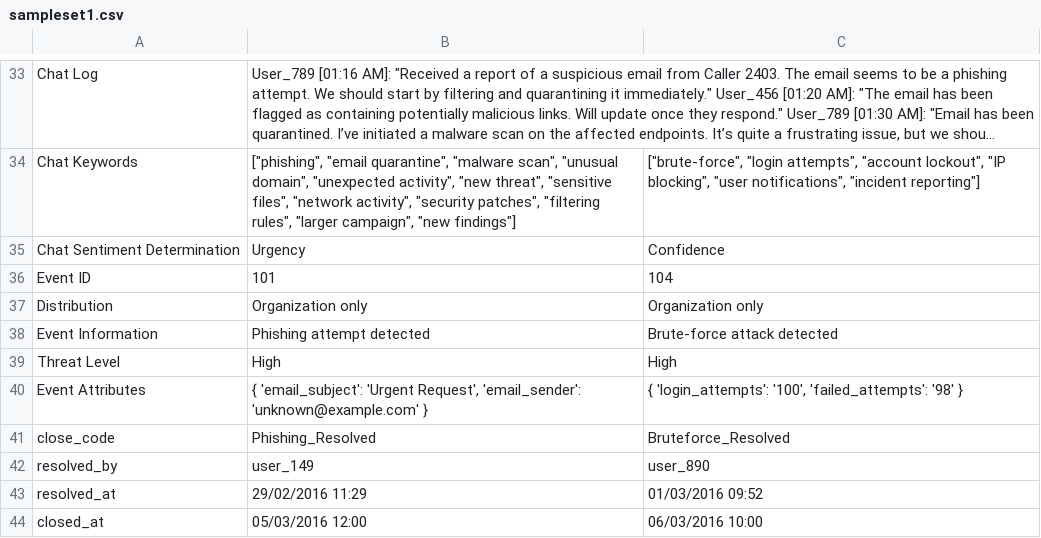
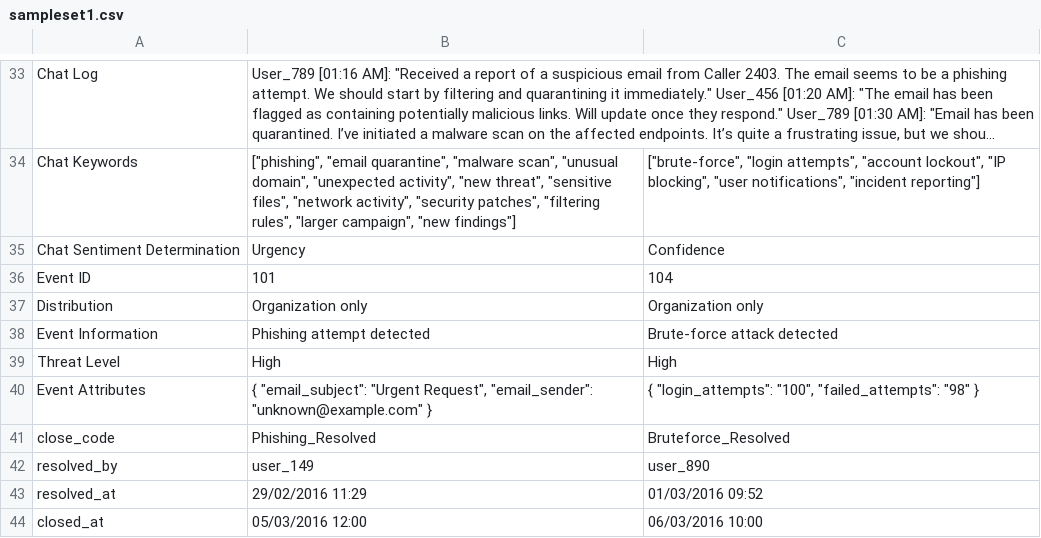
Before and after one commit to authoruser/IRDATASET, a CSV file: sampleset1.csv, drawn as a sheet; only a part is shown, gaps mark what is left out; long unchanged cells end in ….

Commit message:
Update sampleset1.csv

```diff
--- a/sampleset1.csv
+++ b/sampleset1.csv
@@ -39,3 +39,3 @@ Event Information,Phishing attempt detected,Brute-force attack detected
 Threat Level,High,High
-Event Attributes,"{ 'email_subject': 'Urgent Request', 'email_sender': 'unknown@example.com' }","{ 'login_attempts': '100', 'failed_attempts': '98' }"
+Event Attributes,"{ ""email_subject"": ""Urgent Request"", ""email_sender"": ""unknown@example.com"" }","{ ""login_attempts"": ""100"", ""failed_attempts"": ""98"" }"
 close_code,Phishing_Resolved,Bruteforce_Resolved
```
